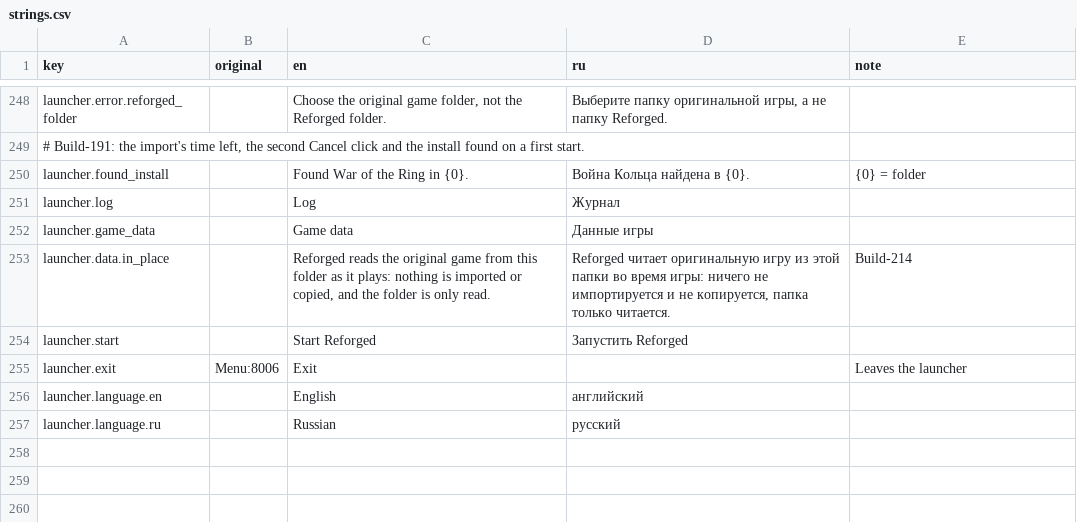
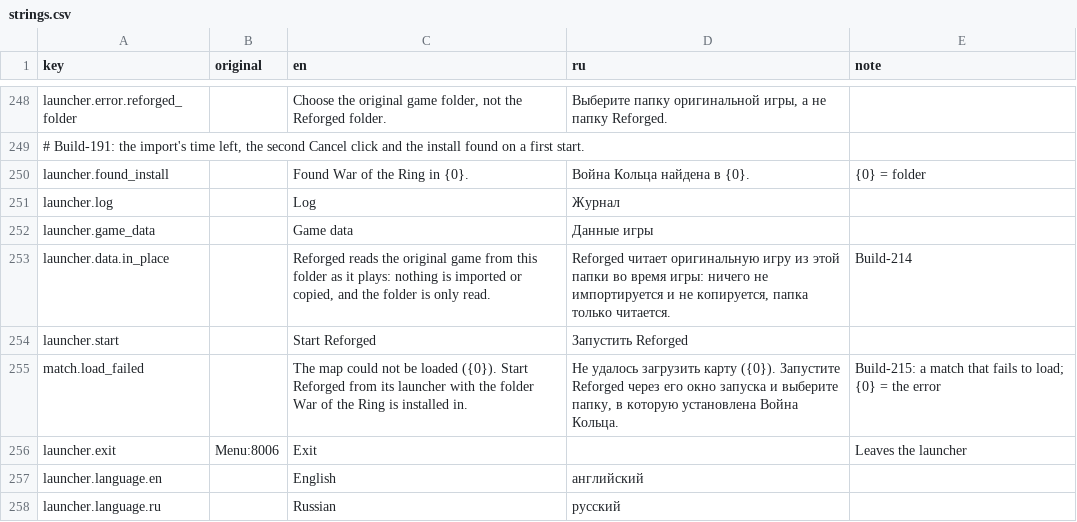
Before and after one commit to genikaro/war-of-the-ring-reforged, a CSV file: prototype/Locale/strings.csv, drawn as a sheet; only a part is shown, gaps mark what is left out.

```diff
--- a/prototype/Locale/strings.csv
+++ b/prototype/Locale/strings.csv
@@ -254,2 +254,3 @@ launcher.data.in_place,,"Reforged reads the original game from this folder as it
 launcher.start,,Start Reforged,Запустить Reforged,
+match.load_failed,,"The map could not be loaded ({0}). Start Reforged from its launcher with the folder War of the Ring is installed in.","Не удалось загрузить карту ({0}). Запустите Reforged через его окно запуска и выберите папку, в которую установлена Война Кольца.","Build-215: a match that fails to load; {0} = the error"
 launcher.exit,Menu:8006,Exit,,Leaves the launcher
```
Also changed, not shown: 18 other files.
